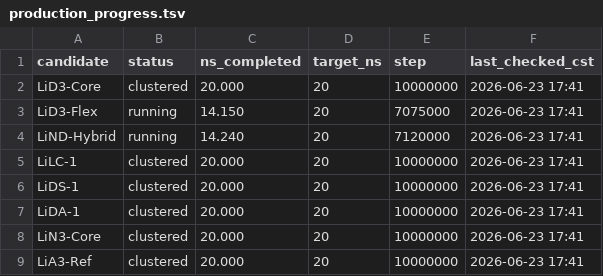
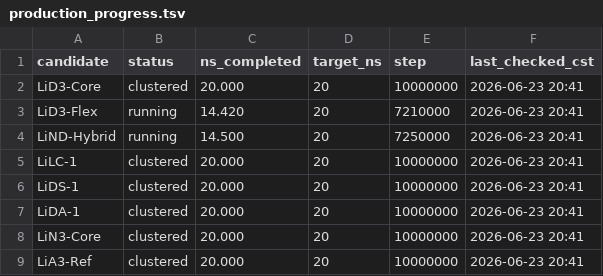
Before and after one commit to jackyissocute/LiSPER, a TSV file: 01_computational_discovery/md/li_cl/remote_runs/production_progress.tsv, drawn as a sheet.

```diff
--- a/01_computational_discovery/md/li_cl/remote_runs/production_progress.tsv
+++ b/01_computational_discovery/md/li_cl/remote_runs/production_progress.tsv
@@ -1,9 +1,9 @@
 candidate	status	ns_completed	target_ns	step	last_checked_cst
-LiD3-Core	clustered	20.000	20	10000000	2026-06-23 17:41
-LiD3-Flex	running	14.150	20	7075000	2026-06-23 17:41
-LiND-Hybrid	running	14.240	20	7120000	2026-06-23 17:41
-LiLC-1	clustered	20.000	20	10000000	2026-06-23 17:41
-LiDS-1	clustered	20.000	20	10000000	2026-06-23 17:41
-LiDA-1	clustered	20.000	20	10000000	2026-06-23 17:41
-LiN3-Core	clustered	20.000	20	10000000	2026-06-23 17:41
-LiA3-Ref	clustered	20.000	20	10000000	2026-06-23 17:41
+LiD3-Core	clustered	20.000	20	10000000	2026-06-23 20:41
+LiD3-Flex	running	14.420	20	7210000	2026-06-23 20:41
+LiND-Hybrid	running	14.500	20	7250000	2026-06-23 20:41
+LiLC-1	clustered	20.000	20	10000000	2026-06-23 20:41
+LiDS-1	clustered	20.000	20	10000000	2026-06-23 20:41
+LiDA-1	clustered	20.000	20	10000000	2026-06-23 20:41
+LiN3-Core	clustered	20.000	20	10000000	2026-06-23 20:41
+LiA3-Ref	clustered	20.000	20	10000000	2026-06-23 20:41
```
Also changed, not shown: 01_computational_discovery/md/na_cl/remote_runs/production_progress.tsv, 36 other files.
